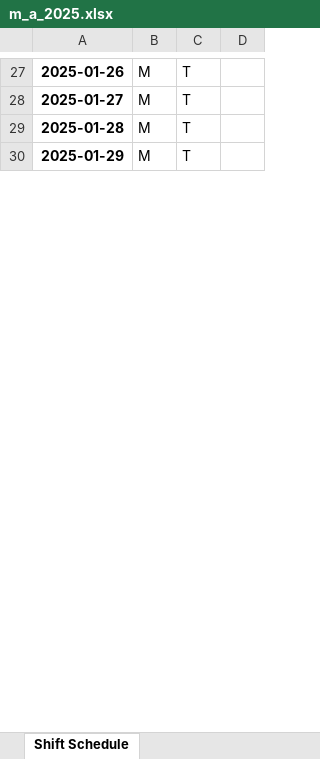
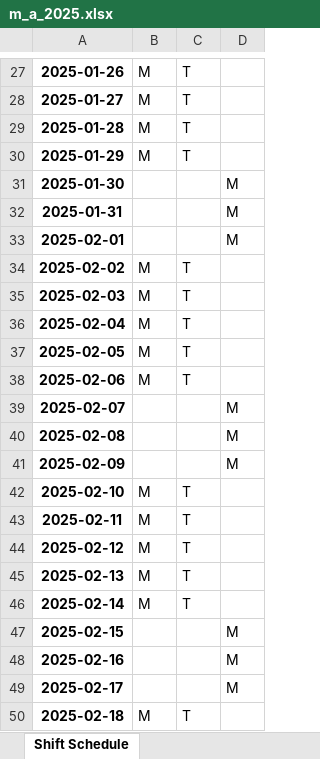
Before and after one commit to mguerrerof/shift-planner, an Excel workbook: samples/m_a_2025.xlsx, sheet Shift Schedule, drawn as a sheet; only a part is shown, gaps mark what is left out; values as stored, in another font and other column widths than the file's, no borders; the diff covers the shown part only; the diff names each change by its address in the sheet, - before the commit and + after, or states it on an @@ line.

Commit message:
feat: Add transpose table

```diff
--- a/samples/m_a_2025.xlsx (sheet Shift Schedule)
+++ b/samples/m_a_2025.xlsx (sheet Shift Schedule)
+row 31: 2025-01-30 |  |  | M
+row 32: 2025-01-31 |  |  | M
+row 33: 2025-02-01 |  |  | M
+row 34: 2025-02-02 | M | T
+row 35: 2025-02-03 | M | T
+row 36: 2025-02-04 | M | T
+row 37: 2025-02-05 | M | T
+row 38: 2025-02-06 | M | T
+row 39: 2025-02-07 |  |  | M
+row 40: 2025-02-08 |  |  | M
+row 41: 2025-02-09 |  |  | M
+row 42: 2025-02-10 | M | T
+row 43: 2025-02-11 | M | T
+row 44: 2025-02-12 | M | T
+row 45: 2025-02-13 | M | T
+row 46: 2025-02-14 | M | T
+row 47: 2025-02-15 |  |  | M
+row 48: 2025-02-16 |  |  | M
+row 49: 2025-02-17 |  |  | M
+row 50: 2025-02-18 | M | T
```
Also changed, not shown: 315 added rows and 10 edited cells elsewhere in this sheet, 5 other files.
